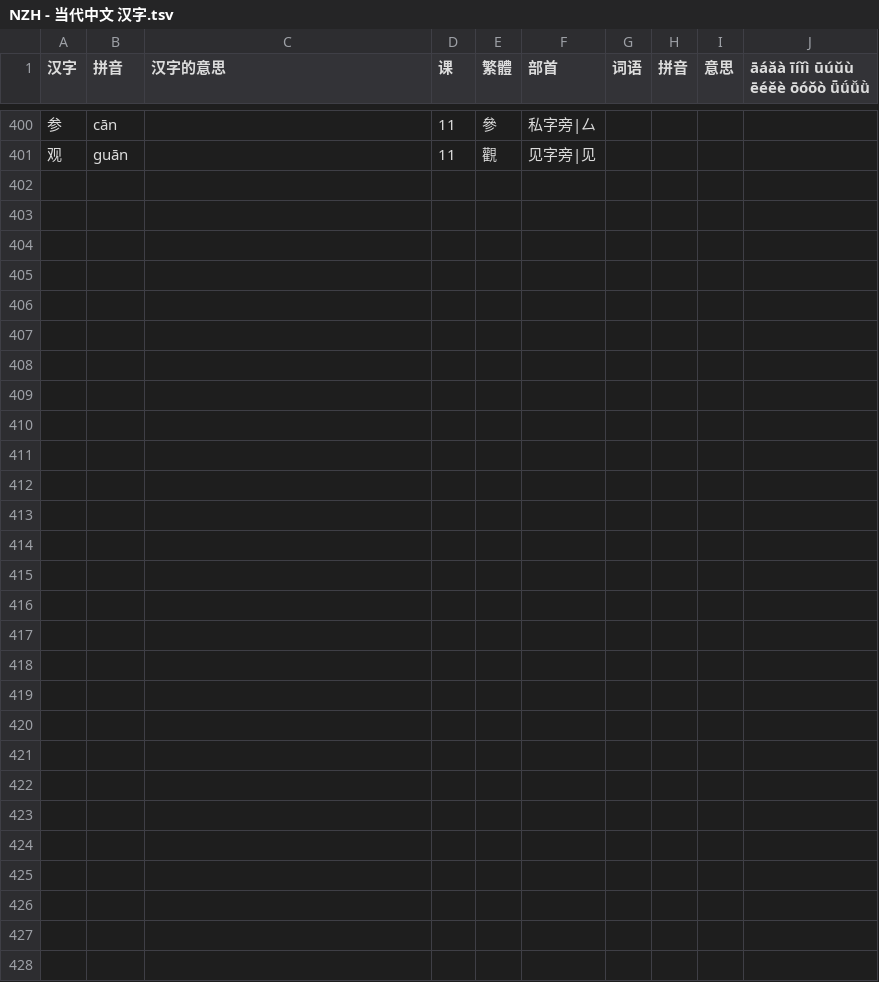
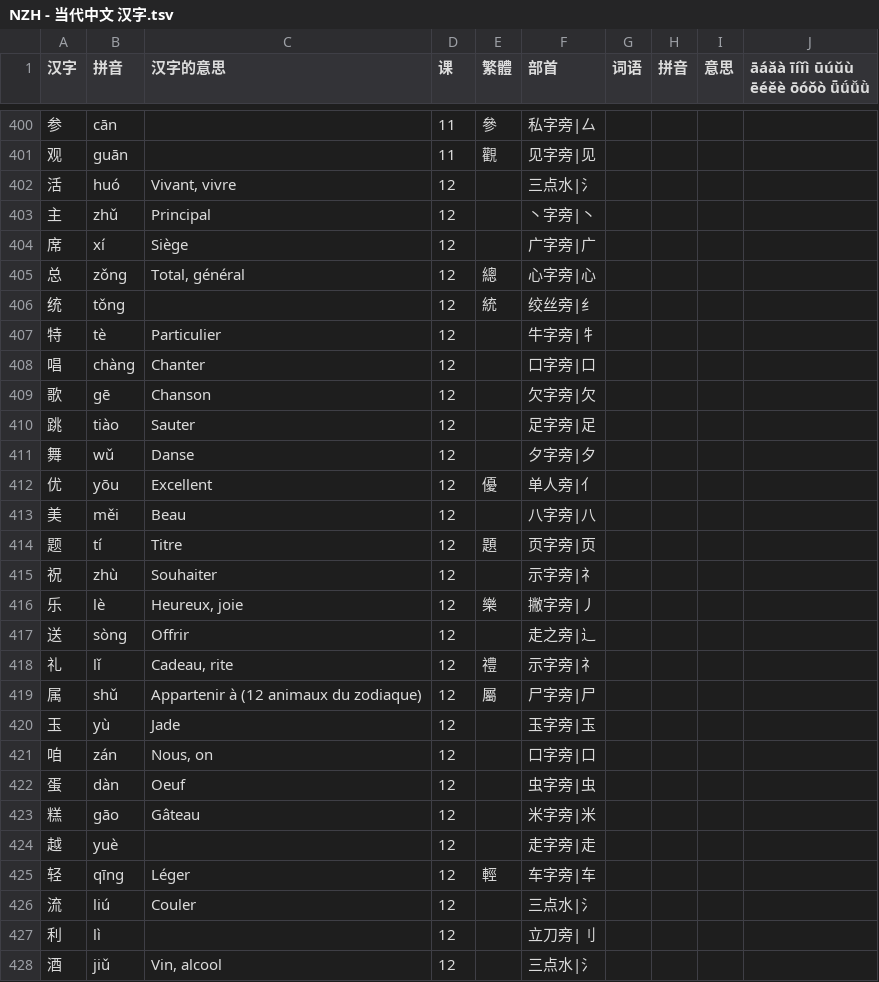
Before and after one commit to jdwebdev/chinois, a TSV file: tsv/NZH - 当代中文 汉字.tsv, drawn as a sheet; only a part is shown, gaps mark what is left out; the diff covers the shown part only; the diff names each change by its address in the sheet, - before the commit and + after, or states it on an @@ line.

```diff
--- a/tsv/NZH - 当代中文 汉字.tsv
+++ b/tsv/NZH - 当代中文 汉字.tsv
+row 402: 活 | huó | Vivant, vivre | 12 |  | 三点水|氵
+row 403: 主 | zhǔ | Principal | 12 |  | 丶字旁|丶
+row 404: 席 | xí | Siège | 12 |  | 广字旁|广
+row 405: 总 | zǒng | Total, général | 12 | 總 | 心字旁|心
+row 406: 统 | tǒng |  | 12 | 統 | 绞丝旁|纟
+row 407: 特 | tè | Particulier | 12 |  | 牛字旁|牜
+row 408: 唱 | chàng | Chanter | 12 |  | 口字旁|口
+row 409: 歌 | gē | Chanson | 12 |  | 欠字旁|欠
+row 410: 跳 | tiào | Sauter | 12 |  | 足字旁|足
+row 411: 舞 | wǔ | Danse | 12 |  | 夕字旁|夕
+row 412: 优 | yōu | Excellent | 12 | 優 | 单人旁|亻
+row 413: 美 | měi | Beau | 12 |  | 八字旁|八
+row 414: 题 | tí | Titre | 12 | 題 | 页字旁|页
+row 415: 祝 | zhù | Souhaiter | 12 |  | 示字旁|礻
+row 416: 乐 | lè | Heureux, joie | 12 | 樂 | 撇字旁|丿
+row 417: 送 | sòng | Offrir | 12 |  | 走之旁|辶
+row 418: 礼 | lǐ | Cadeau, rite | 12 | 禮 | 示字旁|礻
+row 419: 属 | shǔ | Appartenir à (12 animaux du zodiaque) | 12 | 屬 | 尸字旁|尸
+row 420: 玉 | yù | Jade | 12 |  | 玉字旁|玉
+row 421: 咱 | zán | Nous, on | 12 |  | 口字旁|口
+row 422: 蛋 | dàn | Oeuf | 12 |  | 虫字旁|虫
+row 423: 糕 | gāo | Gâteau | 12 |  | 米字旁|米
+row 424: 越 | yuè |  | 12 |  | 走字旁|走
+row 425: 轻 | qīng | Léger | 12 | 輕 | 车字旁|车
+row 426: 流 | liú | Couler | 12 |  | 三点水|氵
+row 427: 利 | lì |  | 12 |  | 立刀旁|刂
+row 428: 酒 | jiǔ | Vin, alcool | 12 |  | 三点水|氵
```
Also changed, not shown: 3 edited cells elsewhere in this file, tsv/NZH - 例子.tsv, tsv/NZH - 当代中文 课本.tsv, 2 other files.
